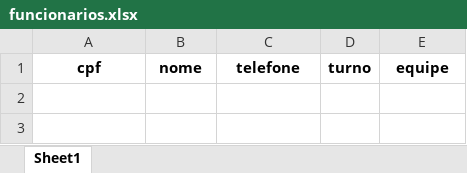
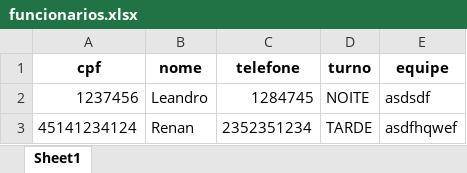
Before and after one commit to Leandro-Lottermann/ferramentaria, an Excel workbook: funcionarios.xlsx, sheet Sheet1, drawn as a sheet; values as stored, in another font and other column widths than the file's, no borders; the diff names each change by its address in the sheet, - before the commit and + after, or states it on an @@ line.

```diff
--- a/funcionarios.xlsx (sheet Sheet1)
+++ b/funcionarios.xlsx (sheet Sheet1)
+row 2: 1237456 | Leandro | 1284745 | NOITE | asdsdf
+row 3: 45141234124 | Renan | 2352351234 | TARDE | asdfhqwef
```
Also changed, not shown: 1 other file.
